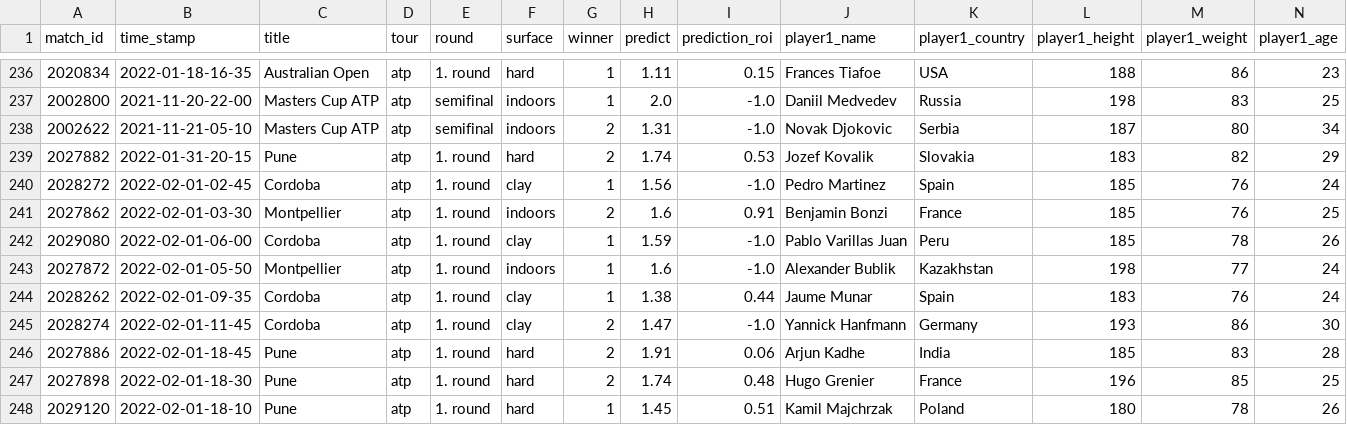
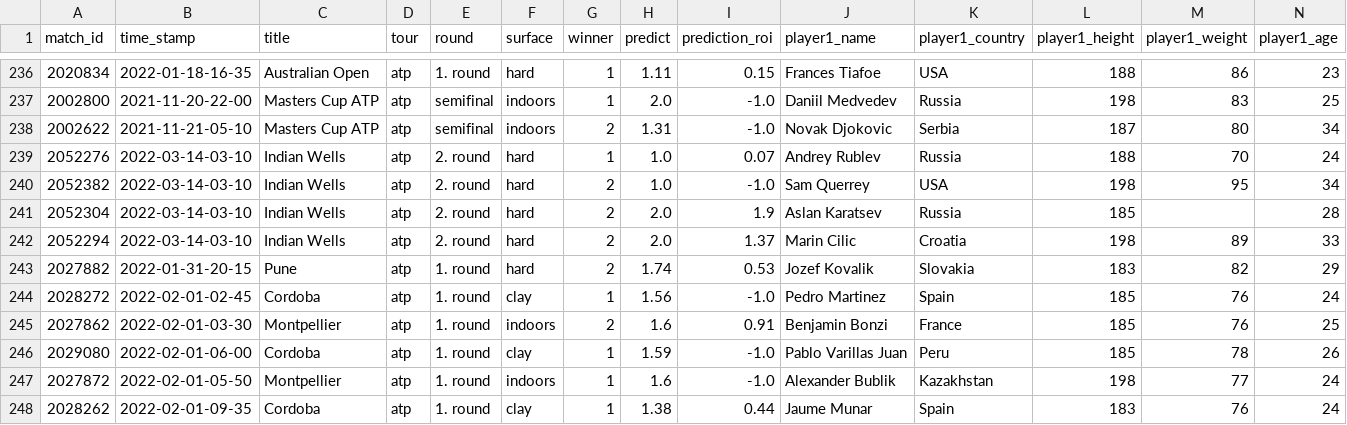
Before and after one commit to ebijun1007/tennis_major_tour_scraper, a CSV file: atp.csv, drawn as a sheet; only a part is shown, gaps mark what is left out; the shorter side is filled out with more unchanged rows; rows hold the shown columns only; the diff names each change by its address in the sheet, - before the commit and + after, or states it on an @@ line.

```diff
--- a/atp.csv
+++ b/atp.csv
+row 239: 2052276 | 2022-03-14-03-10 | Indian Wells | atp | 2. round | hard | 1 | 1.0 | 0.07 | Andrey Rublev | Russia | 188 | 70 | 24
+row 240: 2052382 | 2022-03-14-03-10 | Indian Wells | atp | 2. round | hard | 2 | 1.0 | -1.0 | Sam Querrey | USA | 198 | 95 | 34
+row 241: 2052304 | 2022-03-14-03-10 | Indian Wells | atp | 2. round | hard | 2 | 2.0 | 1.9 | Aslan Karatsev | Russia | 185 |  | 28
+row 242: 2052294 | 2022-03-14-03-10 | Indian Wells | atp | 2. round | hard | 2 | 2.0 | 1.37 | Marin Cilic | Croatia | 198 | 89 | 33
```
Also changed, not shown: data/next_48_hours_match.csv, merged.csv, 3 other files.
